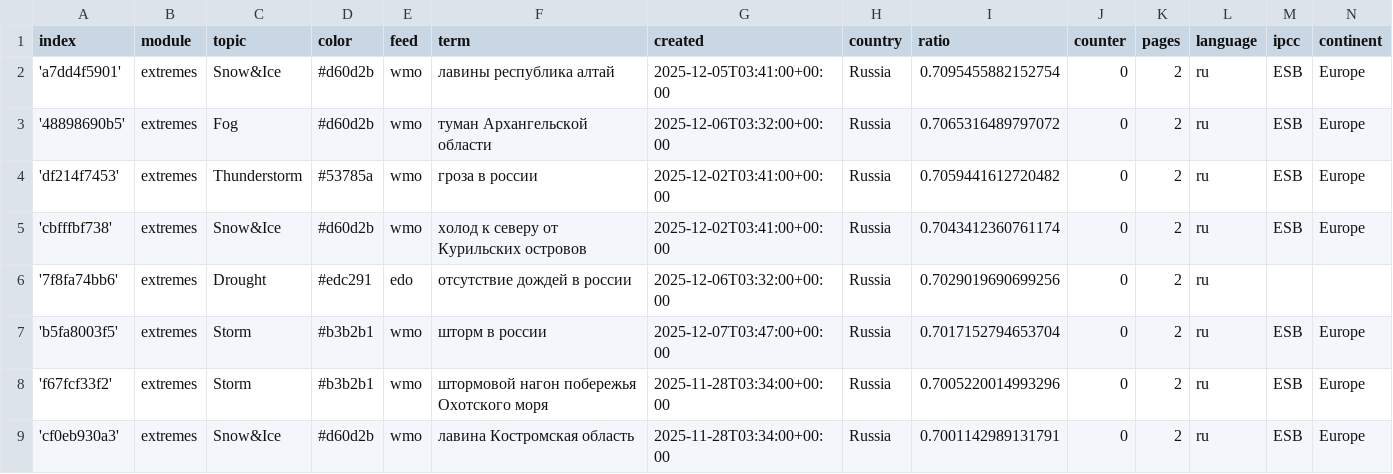
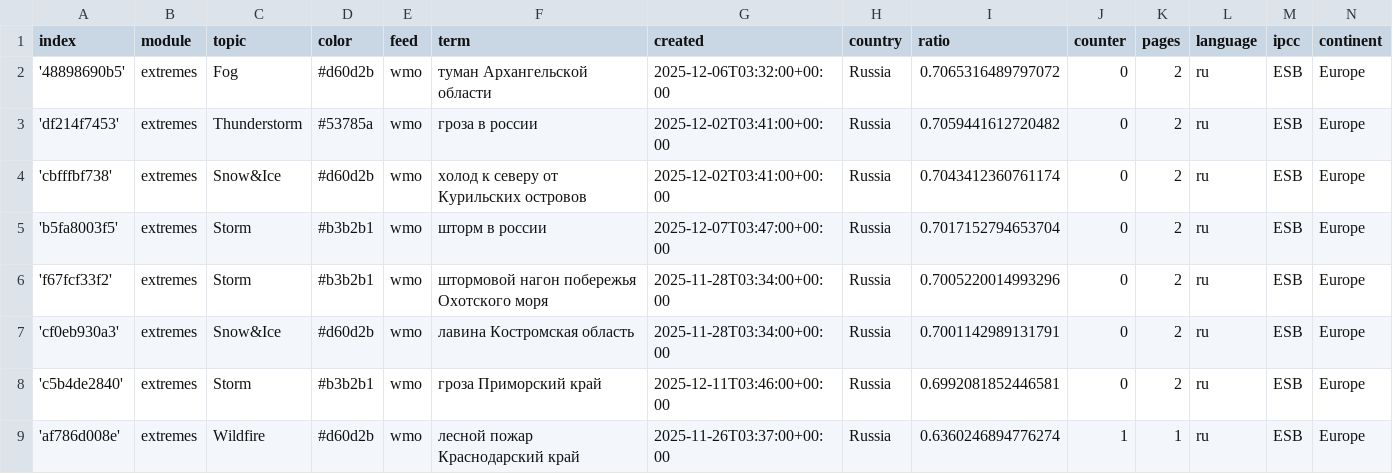
Before and after one commit to Leoniews/russianExtremes, a CSV file: terms.csv, drawn as a sheet; only a part is shown; the shorter side is filled out with more unchanged rows; the diff names each change by its address in the sheet, - before the commit and + after, or states it on an @@ line.

Commit message:
Commit from GitHub Actions (harvest:0.0)

```diff
--- a/terms.csv
+++ b/terms.csv
-row 2: 'a7dd4f5901' | extremes | Snow&Ice | #d60d2b | wmo | лавины республика алтай | 2025-12-05T03:41:00+00:00 | Russia | 0.7095455882152754 | 0 | 2 | ru | ESB | Europe
-row 6: '7f8fa74bb6' | extremes | Drought | #edc291 | edo | отсутствие дождей в россии | 2025-12-06T03:32:00+00:00 | Russia | 0.7029019690699256 | 0 | 2 | ru
```
